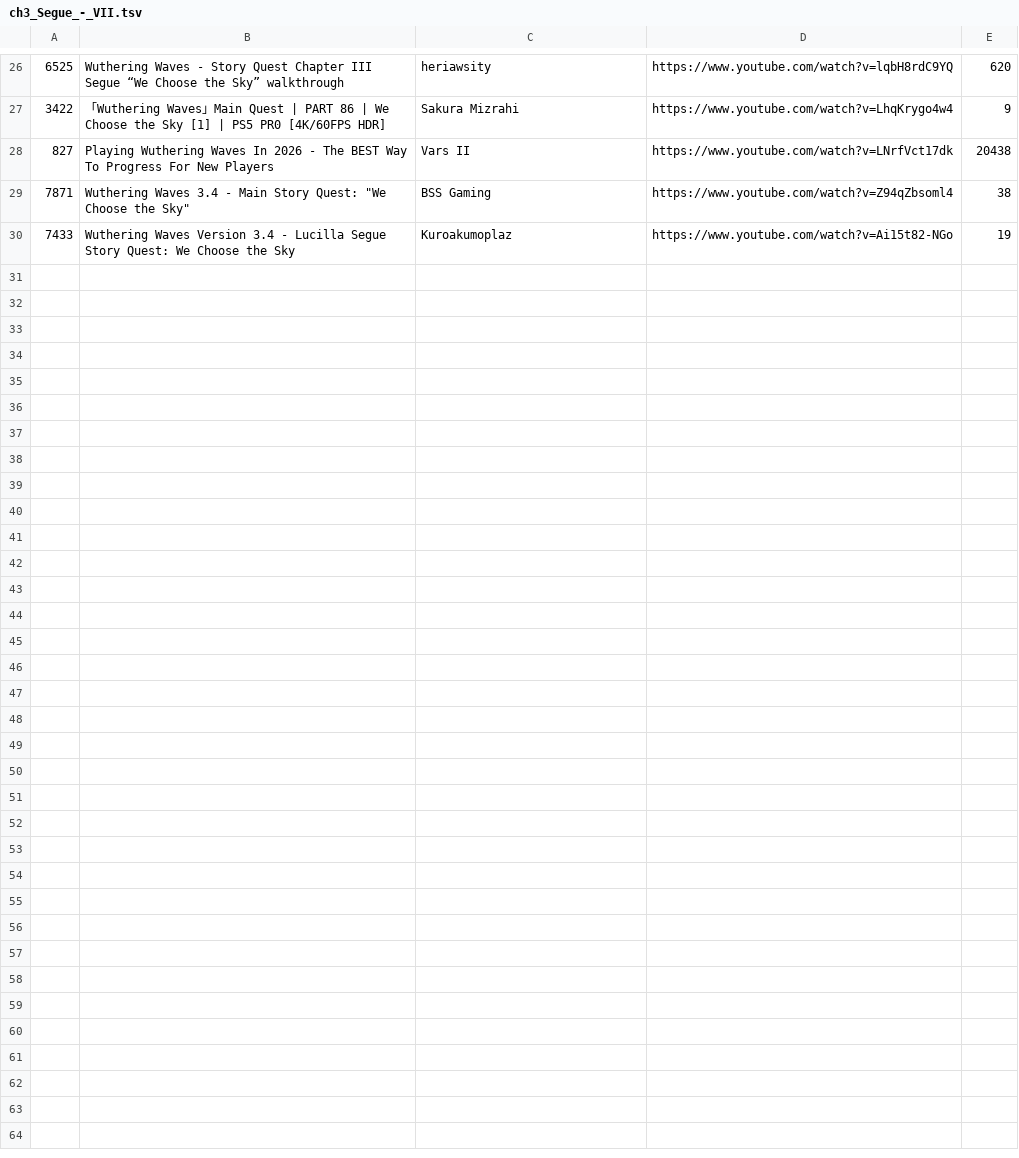
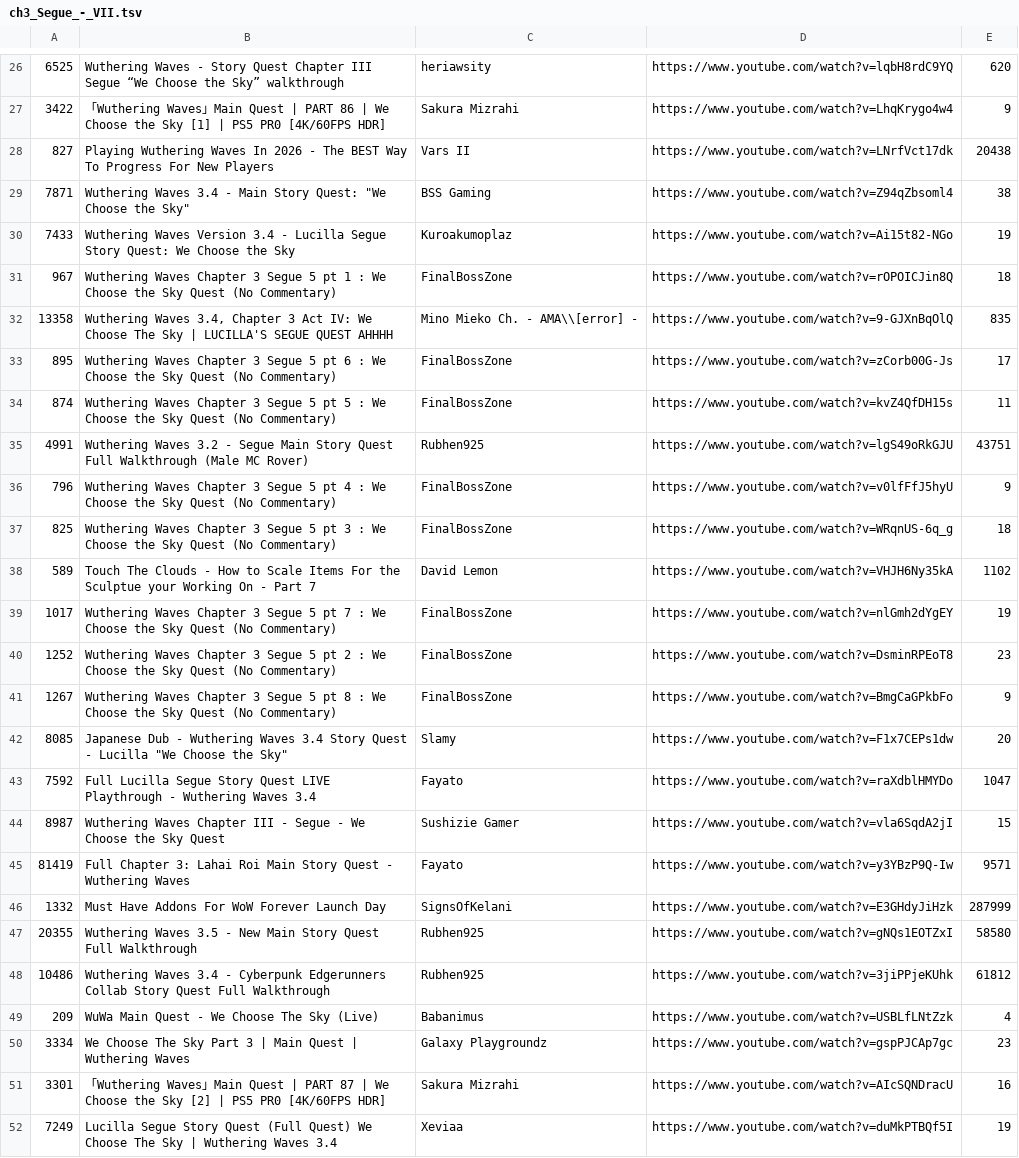
Before and after one commit to FichteFoll/gacha-game-story-length-analysis, a TSV file: wuthering-waves/data/evidence/ch3_Segue_-_VII.tsv, drawn as a sheet; only a part is shown, gaps mark what is left out; the diff names each change by its address in the sheet, - before the commit and + after, or states it on an @@ line.

```diff
--- a/wuthering-waves/data/evidence/ch3_Segue_-_VII.tsv
+++ b/wuthering-waves/data/evidence/ch3_Segue_-_VII.tsv
+row 31: 967 | Wuthering Waves Chapter 3 Segue 5 pt 1 : We Choose the Sky Quest (No Commentary) | FinalBossZone | https://www.youtube.com/watch?v=rOPOICJin8Q | 18
+row 32: 13358 | Wuthering Waves 3.4, Chapter 3 Act IV: We Choose The Sky | LUCILLA'S SEGUE QUEST AHHHH | Mino Mieko Ch. - AMA\\[error] - | https://www.youtube.com/watch?v=9-GJXnBqOlQ | 835
+row 33: 895 | Wuthering Waves Chapter 3 Segue 5 pt 6 : We Choose the Sky Quest (No Commentary) | FinalBossZone | https://www.youtube.com/watch?v=zCorb00G-Js | 17
+row 34: 874 | Wuthering Waves Chapter 3 Segue 5 pt 5 : We Choose the Sky Quest (No Commentary) | FinalBossZone | https://www.youtube.com/watch?v=kvZ4QfDH15s | 11
+row 35: 4991 | Wuthering Waves 3.2 - Segue Main Story Quest Full Walkthrough (Male MC Rover) | Rubhen925 | https://www.youtube.com/watch?v=lgS49oRkGJU | 43751
+row 36: 796 | Wuthering Waves Chapter 3 Segue 5 pt 4 : We Choose the Sky Quest (No Commentary) | FinalBossZone | https://www.youtube.com/watch?v=v0lfFfJ5hyU | 9
+row 37: 825 | Wuthering Waves Chapter 3 Segue 5 pt 3 : We Choose the Sky Quest (No Commentary) | FinalBossZone | https://www.youtube.com/watch?v=WRqnUS-6q_g | 18
+row 38: 589 | Touch The Clouds - How to Scale Items For the Sculptue your Working On - Part 7 | David Lemon | https://www.youtube.com/watch?v=VHJH6Ny35kA | 1102
+row 39: 1017 | Wuthering Waves Chapter 3 Segue 5 pt 7 : We Choose the Sky Quest (No Commentary) | FinalBossZone | https://www.youtube.com/watch?v=nlGmh2dYgEY | 19
+row 40: 1252 | Wuthering Waves Chapter 3 Segue 5 pt 2 : We Choose the Sky Quest (No Commentary) | FinalBossZone | https://www.youtube.com/watch?v=DsminRPEoT8 | 23
+row 41: 1267 | Wuthering Waves Chapter 3 Segue 5 pt 8 : We Choose the Sky Quest (No Commentary) | FinalBossZone | https://www.youtube.com/watch?v=BmgCaGPkbFo | 9
+row 42: 8085 | Japanese Dub - Wuthering Waves 3.4 Story Quest - Lucilla "We Choose the Sky" | Slamy | https://www.youtube.com/watch?v=F1x7CEPs1dw | 20
+row 43: 7592 | Full Lucilla Segue Story Quest LIVE Playthrough - Wuthering Waves 3.4 | Fayato | https://www.youtube.com/watch?v=raXdblHMYDo | 1047
+row 44: 8987 | Wuthering Waves Chapter III - Segue - We Choose the Sky Quest | Sushizie Gamer | https://www.youtube.com/watch?v=vla6SqdA2jI | 15
+row 45: 81419 | Full Chapter 3: Lahai Roi Main Story Quest - Wuthering Waves | Fayato | https://www.youtube.com/watch?v=y3YBzP9Q-Iw | 9571
+row 46: 1332 | Must Have Addons For WoW Forever Launch Day | SignsOfKelani | https://www.youtube.com/watch?v=E3GHdyJiHzk | 287999
+row 47: 20355 | Wuthering Waves 3.5 - New Main Story Quest Full Walkthrough | Rubhen925 | https://www.youtube.com/watch?v=gNQs1EOTZxI | 58580
+row 48: 10486 | Wuthering Waves 3.4 - Cyberpunk Edgerunners Collab Story Quest Full Walkthrough | Rubhen925 | https://www.youtube.com/watch?v=3jiPPjeKUhk | 61812
+row 49: 209 | WuWa Main Quest - We Choose The Sky (Live) | Babanimus | https://www.youtube.com/watch?v=USBLfLNtZzk | 4
+row 50: 3334 | We Choose The Sky Part 3 | Main Quest | Wuthering Waves | Galaxy Playgroundz | https://www.youtube.com/watch?v=gspPJCAp7gc | 23
+row 51: 3301 | 「Wuthering Waves」Main Quest | PART 87 | We Choose the Sky [2] | PS5 PR0 [4K/60FPS HDR] | Sakura Mizrahi | https://www.youtube.com/watch?v=AIcSQNDracU | 16
+row 52: 7249 | Lucilla Segue Story Quest (Full Quest) We Choose The Sky | Wuthering Waves 3.4 | Xeviaa | https://www.youtube.com/watch?v=duMkPTBQf5I | 19
```
Also changed, not shown: wuthering-waves/data/evidence/ch4_Act_I.tsv, wuthering-waves/data/evidence/ch4_Act_II.tsv, 11 other files.
